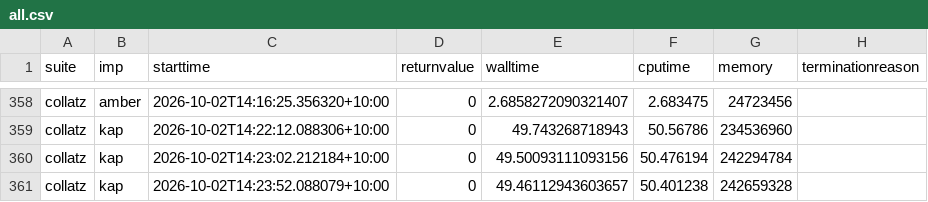
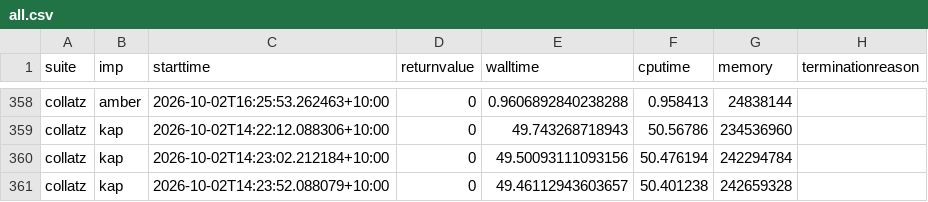
Before and after one commit to effbiae/bench, a CSV file: all.csv, drawn as a sheet; only a part is shown, gaps mark what is left out; the diff covers the shown part only; the diff names each change by its address in the sheet, - before the commit and + after, or states it on an @@ line.

```diff
--- a/all.csv
+++ b/all.csv
-C358 (starttime): 2026-10-02T14:16:25.356320+10:00
+C358 (starttime): 2026-10-02T16:25:53.262463+10:00
-E358 (walltime): 2.6858272090321407
+E358 (walltime): 0.9606892840238288
-F358 (cputime): 2.683475
+F358 (cputime): 0.958413
-G358 (memory): 24723456
+G358 (memory): 24838144
```
Also changed, not shown: 8 added rows, 8 removed rows and 18 edited cells elsewhere in this file, index.csv, 4 other files.
